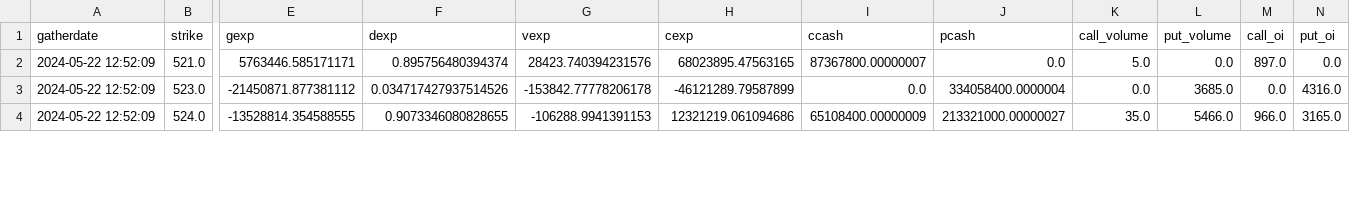
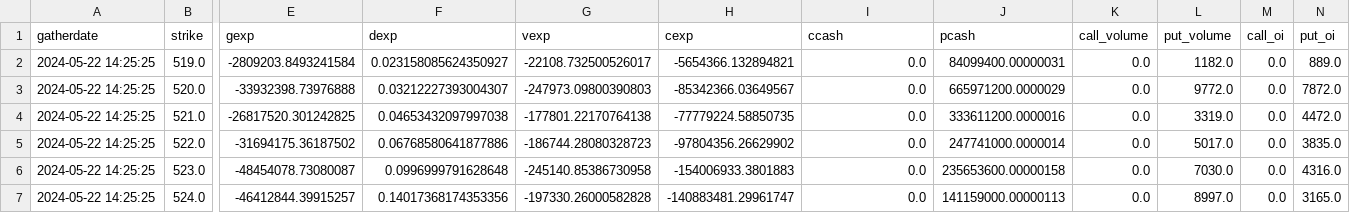
Before and after one commit to marketeyes/dash, a CSV file: data/exposure/spy_exposure.csv, drawn as a sheet; only a part is shown, gaps mark what is left out; addresses are those after the commit; rows hold the shown columns only; the diff covers the shown part only; the diff names each change by its address in the sheet, - before the commit and + after, or states it on an @@ line.

Commit message:
data-update

```diff
--- a/data/exposure/spy_exposure.csv
+++ b/data/exposure/spy_exposure.csv
+row 2: 2024-05-22 14:25:25 | 519.0 | -2809203.8493241584 | 0.023158085624350927 | -22108.732500526017 | -5654366.132894821 | 0.0 | 84099400.00000031 | 0.0 | 1182.0 | 0.0 | 889.0
+row 3: 2024-05-22 14:25:25 | 520.0 | -33932398.73976888 | 0.03212227393004307 | -247973.09800390803 | -85342366.03649567 | 0.0 | 665971200.0000029 | 0.0 | 9772.0 | 0.0 | 7872.0
-A4 (gatherdate): 2024-05-22 12:52:09
+A4 (gatherdate): 2024-05-22 14:25:25
-E4 (gexp): 5763446.585171171
+E4 (gexp): -26817520.301242825
-F4 (dexp): 0.895756480394374
+F4 (dexp): 0.04653432097997038
-G4 (vexp): 28423.740394231576
+G4 (vexp): -177801.22170764138
-H4 (cexp): 68023895.47563165
+H4 (cexp): -77779224.58850735
-I4 (ccash): 87367800.00000007
+I4 (ccash): 0.0
-J4 (pcash): 0.0
+J4 (pcash): 333611200.0000016
-K4 (call_volume): 5.0
+K4 (call_volume): 0.0
-L4 (put_volume): 0.0
+L4 (put_volume): 3319.0
-M4 (call_oi): 897.0
+M4 (call_oi): 0.0
-N4 (put_oi): 0.0
+N4 (put_oi): 4472.0
+row 5: 2024-05-22 14:25:25 | 522.0 | -31694175.36187502 | 0.06768580641877886 | -186744.28080328723 | -97804356.26629902 | 0.0 | 247741000.0000014 | 0.0 | 5017.0 | 0.0 | 3835.0
-A6:A7 (gatherdate): 2024-05-22 12:52:09
+A6:A7 (gatherdate): 2024-05-22 14:25:25
-E6 (gexp): -21450871.877381112
+E6 (gexp): -48454078.73080087
-F6 (dexp): 0.034717427937514526
+F6 (dexp): 0.0996999791628648
-G6 (vexp): -153842.77778206178
+G6 (vexp): -245140.85386730958
-H6 (cexp): -46121289.79587899
+H6 (cexp): -154006933.3801883
-J6 (pcash): 334058400.0000004
+J6 (pcash): 235653600.00000158
-L6 (put_volume): 3685.0
+L6 (put_volume): 7030.0
-E7 (gexp): -13528814.354588555
+E7 (gexp): -46412844.39915257
-F7 (dexp): 0.9073346080828655
+F7 (dexp): 0.14017368174353356
-G7 (vexp): -106288.9941391153
+G7 (vexp): -197330.26000582828
-H7 (cexp): 12321219.061094686
+H7 (cexp): -140883481.29961747
-I7 (ccash): 65108400.00000009
+I7 (ccash): 0.0
-J7 (pcash): 213321000.00000027
+J7 (pcash): 141159000.00000113
-K7 (call_volume): 35.0
+K7 (call_volume): 0.0
-L7 (put_volume): 5466.0
+L7 (put_volume): 8997.0
-M7 (call_oi): 966.0
+M7 (call_oi): 0.0
```
Also changed, not shown: 1 removed row and 109 edited cells elsewhere in this file, data/exposure/iwm_exposure.csv, data/exposure/qqq_exposure.csv, 29 other files.
